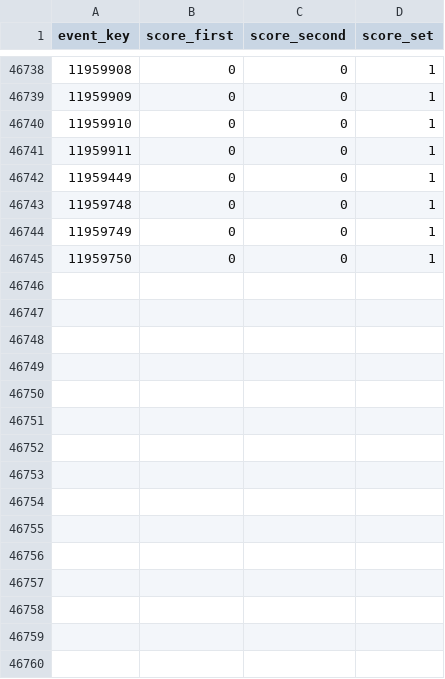
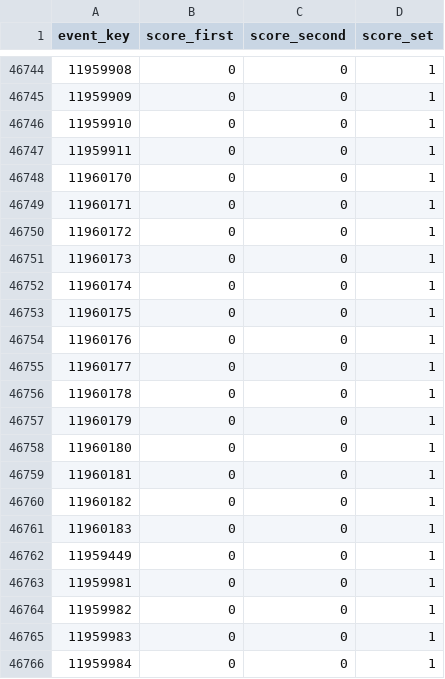
Before and after one commit to loanerabillard/Innovation-Project, a CSV file: back-end/data/matches_csv/scores.csv, drawn as a sheet; only a part is shown, gaps mark what is left out; the shorter side is filled out with more unchanged rows; the diff covers the shown part only.

```diff
--- a/back-end/data/matches_csv/scores.csv
+++ b/back-end/data/matches_csv/scores.csv
@@ -46741,2 +46747,20 @@ event_key,score_first,score_second,score_set
 11959911,0,0,1
+11960170,0,0,1
+11960171,0,0,1
+11960172,0,0,1
+11960173,0,0,1
+11960174,0,0,1
+11960175,0,0,1
+11960176,0,0,1
+11960177,0,0,1
+11960178,0,0,1
+11960179,0,0,1
+11960180,0,0,1
+11960181,0,0,1
+11960182,0,0,1
+11960183,0,0,1
 11959449,0,0,1
+11959981,0,0,1
+11959982,0,0,1
+11959983,0,0,1
+11959984,0,0,1
```
Also changed, not shown: 16 added rows elsewhere in this file, 30 other files.
